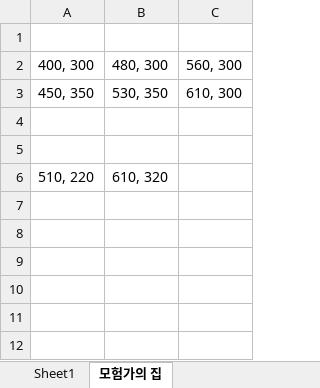
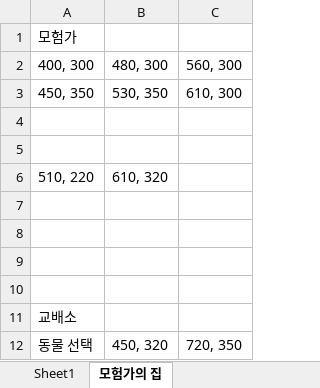
Before and after one commit to sena1022/inflearn, an Excel workbook: 타이니팜매크로/화면크기.xlsx, sheet 모험가의 집, drawn as a sheet; values as stored, in another font and other column widths than the file's, no borders; the diff names each change by its address in the sheet, - before the commit and + after, or states it on an @@ line.

```diff
--- a/타이니팜매크로/화면크기.xlsx (sheet 모험가의 집)
+++ b/타이니팜매크로/화면크기.xlsx (sheet 모험가의 집)
-A1: (empty)
+A1: 모험가
+row 7: (empty)
+row 8: (empty)
+row 9: (empty)
+row 10: (empty)
+row 11: 교배소
+row 12: 동물 선택 | 450, 320 | 720, 350
```
Also changed, not shown: 10 other files.
